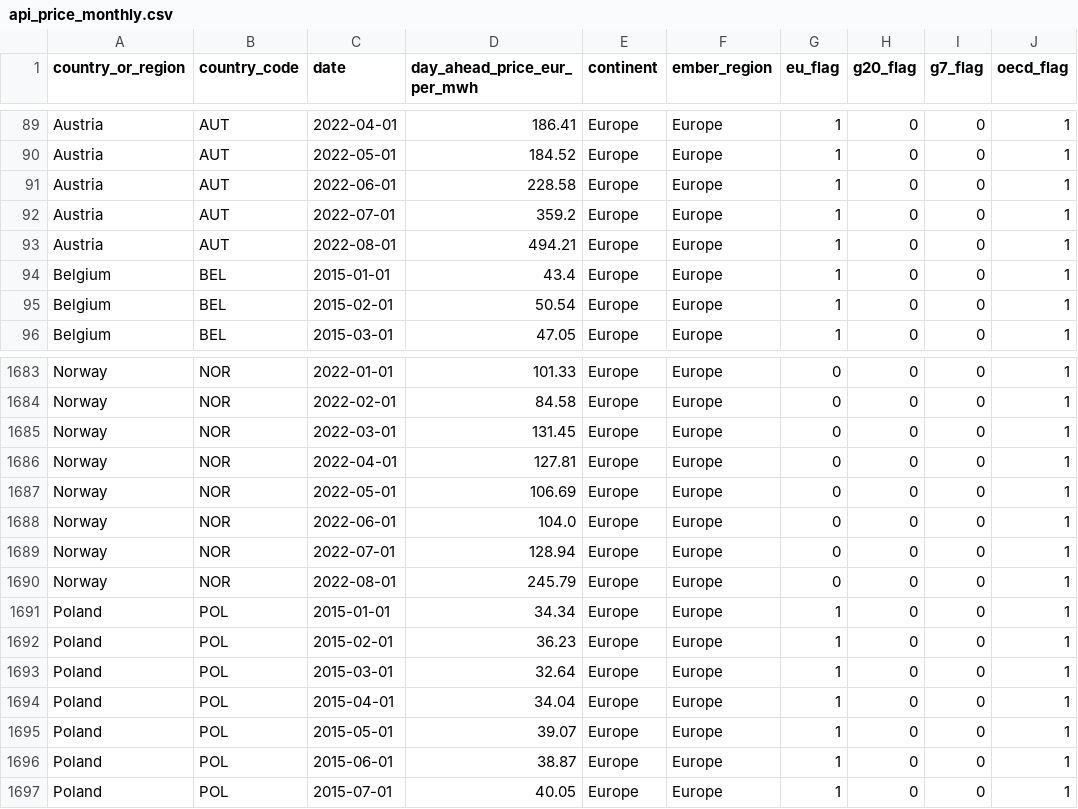
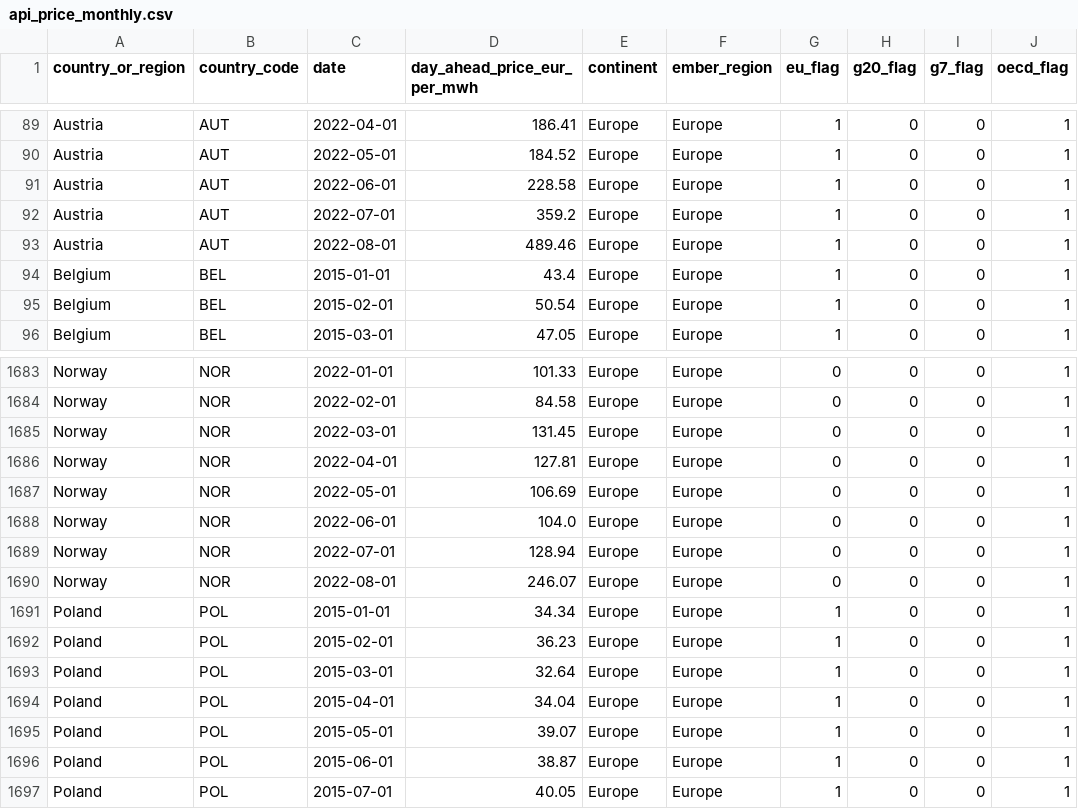
Before and after one commit to ember-climate/ember-data-api, a CSV file: data/api_price_monthly.csv, drawn as a sheet; only a part is shown, gaps mark what is left out.

```diff
--- a/data/api_price_monthly.csv
+++ b/data/api_price_monthly.csv
@@ -92,3 +92,3 @@ Austria,AUT,2022-06-01,228.58,Europe,Europe,1,0,0,1
 Austria,AUT,2022-07-01,359.2,Europe,Europe,1,0,0,1
-Austria,AUT,2022-08-01,494.21,Europe,Europe,1,0,0,1
+Austria,AUT,2022-08-01,489.46,Europe,Europe,1,0,0,1
 Belgium,BEL,2015-01-01,43.4,Europe,Europe,1,0,0,1
@@ -1689,3 +1689,3 @@ Norway,NOR,2022-06-01,104.0,Europe,Europe,0,0,0,1
 Norway,NOR,2022-07-01,128.94,Europe,Europe,0,0,0,1
-Norway,NOR,2022-08-01,245.79,Europe,Europe,0,0,0,1
+Norway,NOR,2022-08-01,246.07,Europe,Europe,0,0,0,1
 Poland,POL,2015-01-01,34.34,Europe,Europe,1,0,0,1
```
Also changed, not shown: 4 other files.
